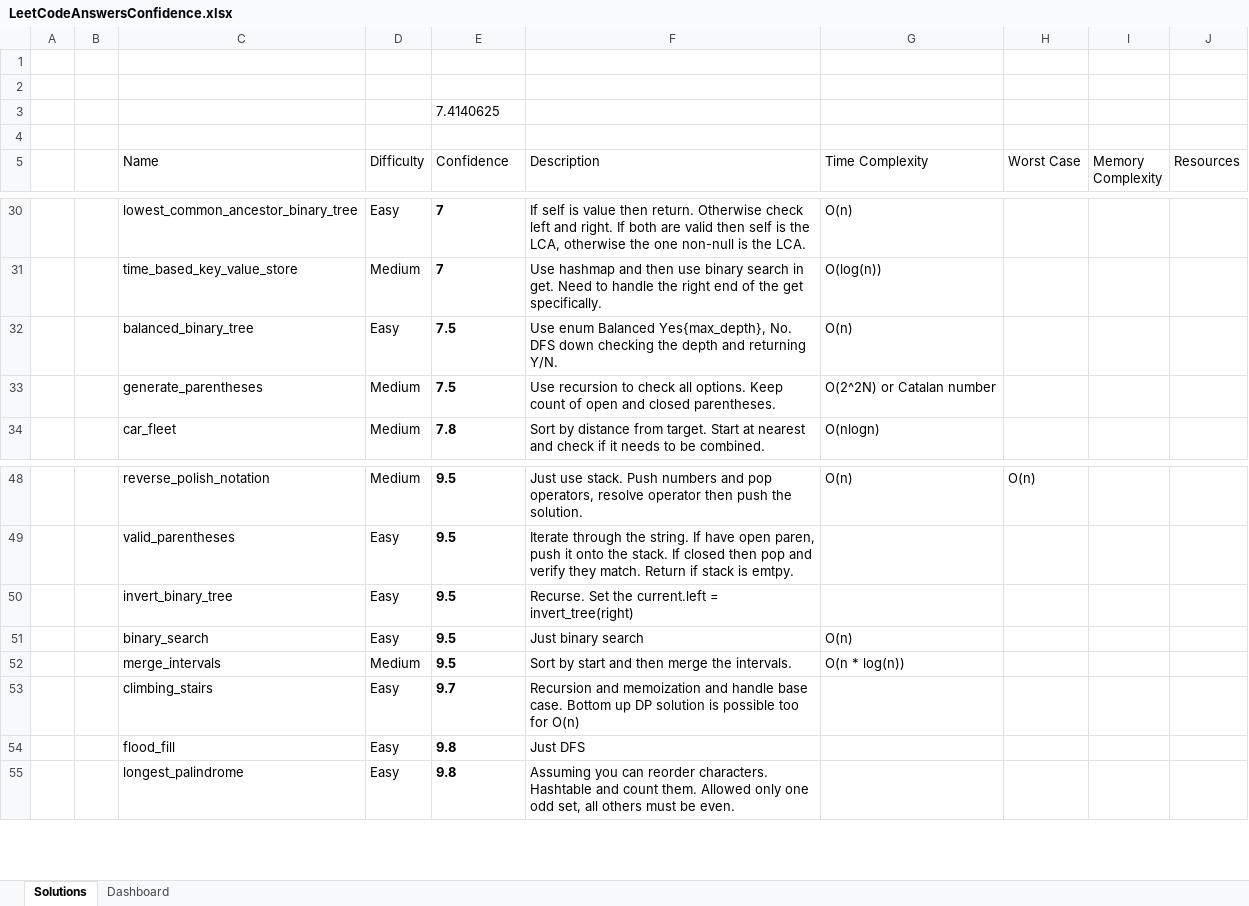
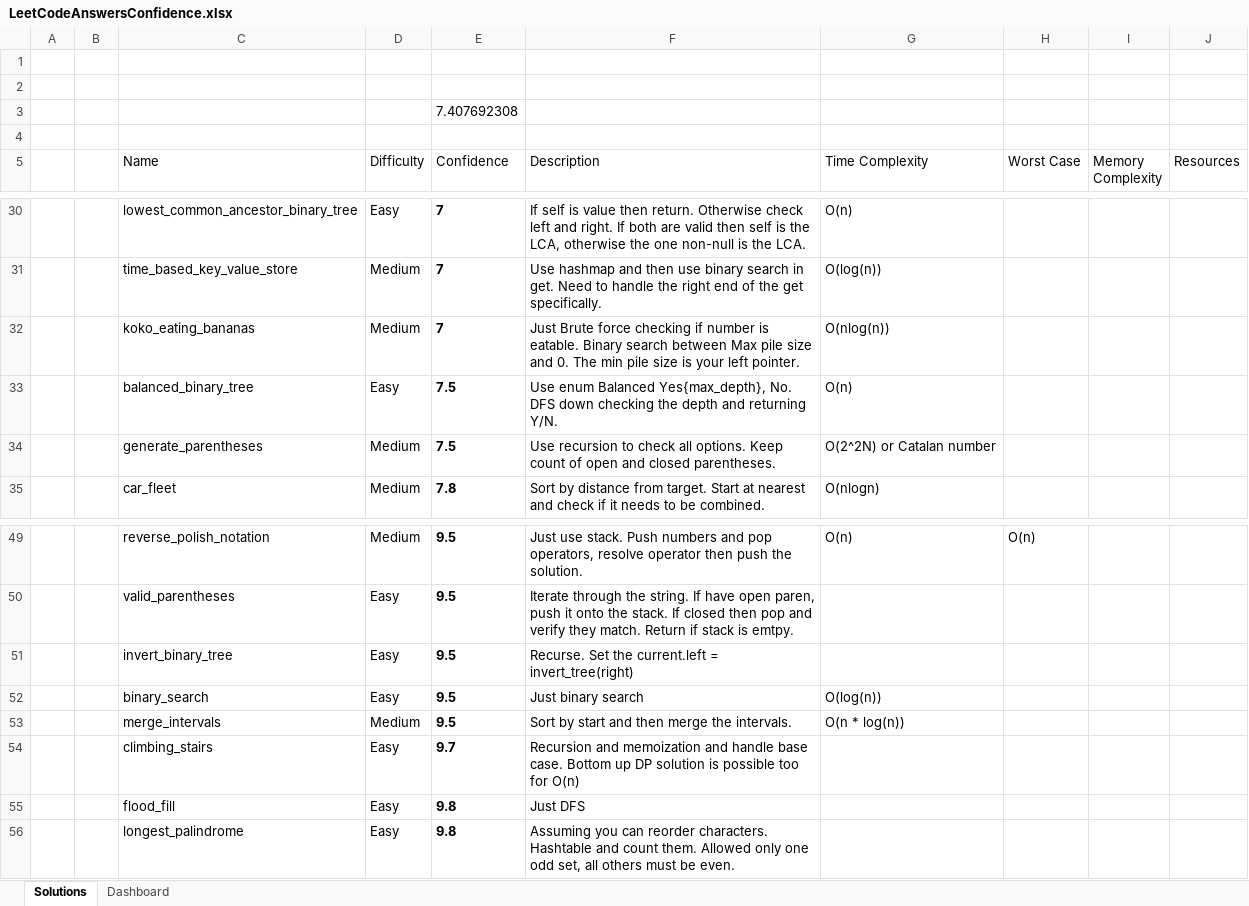
Before and after one commit to RyanRothweiler/Grind75, an Excel workbook: LeetCodeAnswersConfidence.xlsx, sheet Solutions, drawn as a sheet; only a part is shown, gaps mark what is left out; values as stored, in another font and other column widths than the file's, no borders; conditional formats and table styles not drawn; addresses are those after the commit; the diff names each change by its address in the sheet, - before the commit and + after, or states it on an @@ line.

Commit message:
koko

```diff
--- a/LeetCodeAnswersConfidence.xlsx (sheet Solutions)
+++ b/LeetCodeAnswersConfidence.xlsx (sheet Solutions)
-E3 (Confidence): 7.4140625
+E3 (Confidence): 7.407692308
+row 32:  |  | koko_eating_bananas | Medium | 7 | Just Brute force checking if number is eatable. Binary search between Max pile size and 0. The min pile size is your left pointer. | O(nlog(n))
-G52 (Time Complexity): O(n)
+G52 (Time Complexity): O(log(n))
```
Also changed, not shown: 3 other files.
